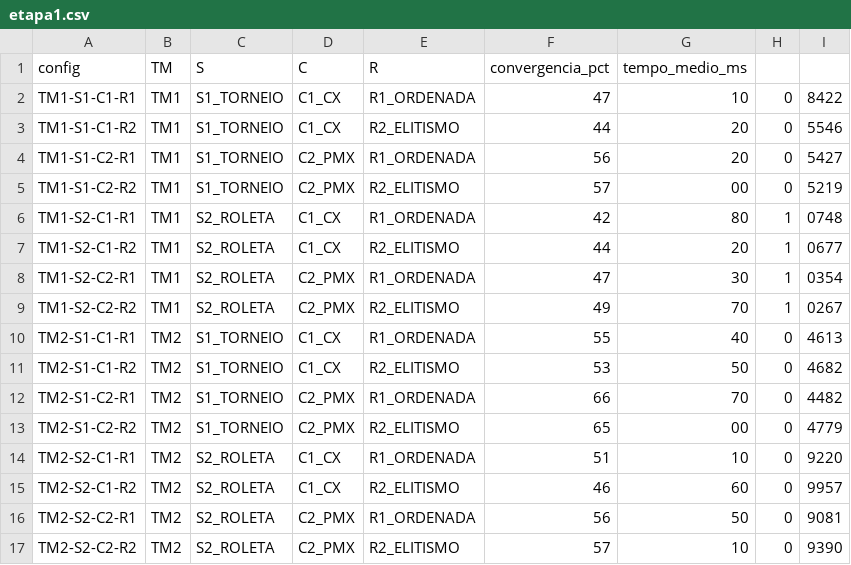
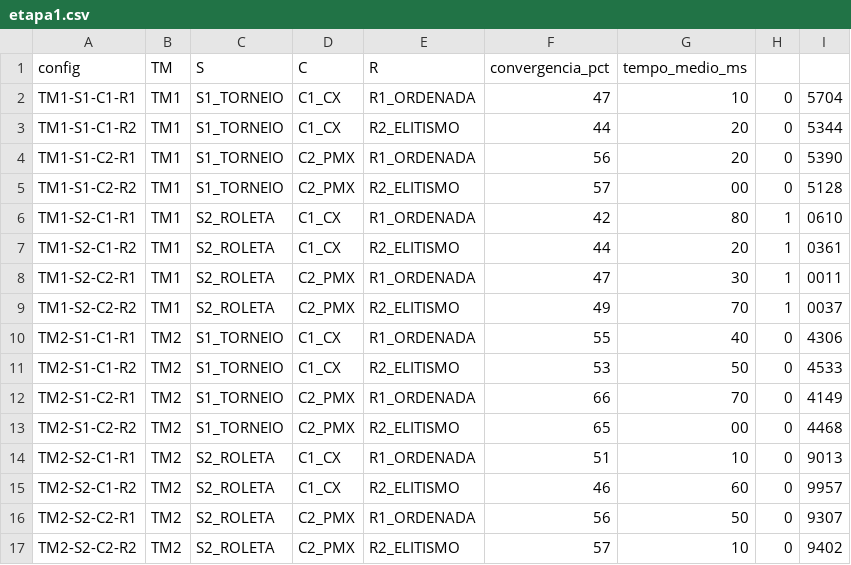
Before and after one commit to ViniciusLimaCarvalho/Trabalho01InteligenciaComputacional, a CSV file: etapa1/resultados/etapa1.csv, drawn as a sheet.

```diff
--- a/etapa1/resultados/etapa1.csv
+++ b/etapa1/resultados/etapa1.csv
@@ -1,17 +1,17 @@
 config,TM,S,C,R,convergencia_pct,tempo_medio_ms
-TM1-S1-C1-R1,TM1,S1_TORNEIO,C1_CX,R1_ORDENADA,47,10,0,8422
-TM1-S1-C1-R2,TM1,S1_TORNEIO,C1_CX,R2_ELITISMO,44,20,0,5546
-TM1-S1-C2-R1,TM1,S1_TORNEIO,C2_PMX,R1_ORDENADA,56,20,0,5427
-TM1-S1-C2-R2,TM1,S1_TORNEIO,C2_PMX,R2_ELITISMO,57,00,0,5219
-TM1-S2-C1-R1,TM1,S2_ROLETA,C1_CX,R1_ORDENADA,42,80,1,0748
-TM1-S2-C1-R2,TM1,S2_ROLETA,C1_CX,R2_ELITISMO,44,20,1,0677
-TM1-S2-C2-R1,TM1,S2_ROLETA,C2_PMX,R1_ORDENADA,47,30,1,0354
-TM1-S2-C2-R2,TM1,S2_ROLETA,C2_PMX,R2_ELITISMO,49,70,1,0267
-TM2-S1-C1-R1,TM2,S1_TORNEIO,C1_CX,R1_ORDENADA,55,40,0,4613
-TM2-S1-C1-R2,TM2,S1_TORNEIO,C1_CX,R2_ELITISMO,53,50,0,4682
-TM2-S1-C2-R1,TM2,S1_TORNEIO,C2_PMX,R1_ORDENADA,66,70,0,4482
-TM2-S1-C2-R2,TM2,S1_TORNEIO,C2_PMX,R2_ELITISMO,65,00,0,4779
-TM2-S2-C1-R1,TM2,S2_ROLETA,C1_CX,R1_ORDENADA,51,10,0,9220
+TM1-S1-C1-R1,TM1,S1_TORNEIO,C1_CX,R1_ORDENADA,47,10,0,5704
+TM1-S1-C1-R2,TM1,S1_TORNEIO,C1_CX,R2_ELITISMO,44,20,0,5344
+TM1-S1-C2-R1,TM1,S1_TORNEIO,C2_PMX,R1_ORDENADA,56,20,0,5390
+TM1-S1-C2-R2,TM1,S1_TORNEIO,C2_PMX,R2_ELITISMO,57,00,0,5128
+TM1-S2-C1-R1,TM1,S2_ROLETA,C1_CX,R1_ORDENADA,42,80,1,0610
+TM1-S2-C1-R2,TM1,S2_ROLETA,C1_CX,R2_ELITISMO,44,20,1,0361
+TM1-S2-C2-R1,TM1,S2_ROLETA,C2_PMX,R1_ORDENADA,47,30,1,0011
+TM1-S2-C2-R2,TM1,S2_ROLETA,C2_PMX,R2_ELITISMO,49,70,1,0037
+TM2-S1-C1-R1,TM2,S1_TORNEIO,C1_CX,R1_ORDENADA,55,40,0,4306
+TM2-S1-C1-R2,TM2,S1_TORNEIO,C1_CX,R2_ELITISMO,53,50,0,4533
+TM2-S1-C2-R1,TM2,S1_TORNEIO,C2_PMX,R1_ORDENADA,66,70,0,4149
+TM2-S1-C2-R2,TM2,S1_TORNEIO,C2_PMX,R2_ELITISMO,65,00,0,4468
+TM2-S2-C1-R1,TM2,S2_ROLETA,C1_CX,R1_ORDENADA,51,10,0,9013
 TM2-S2-C1-R2,TM2,S2_ROLETA,C1_CX,R2_ELITISMO,46,60,0,9957
-TM2-S2-C2-R1,TM2,S2_ROLETA,C2_PMX,R1_ORDENADA,56,50,0,9081
-TM2-S2-C2-R2,TM2,S2_ROLETA,C2_PMX,R2_ELITISMO,57,10,0,9390
+TM2-S2-C2-R1,TM2,S2_ROLETA,C2_PMX,R1_ORDENADA,56,50,0,9307
+TM2-S2-C2-R2,TM2,S2_ROLETA,C2_PMX,R2_ELITISMO,57,10,0,9402
```
Also changed, not shown: 30 other files.
